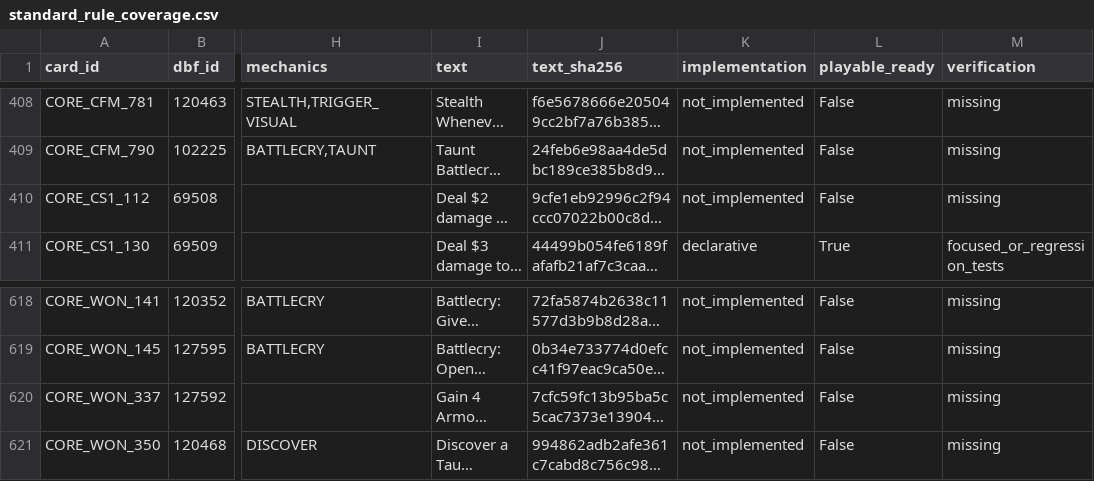
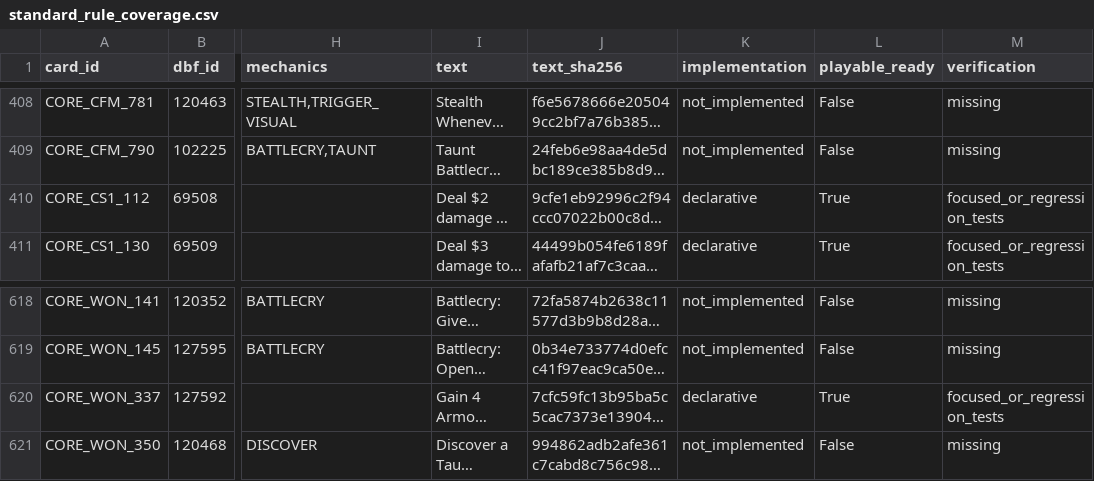
Before and after one commit to luentong/lushi, a CSV file: reports/standard_rule_coverage.csv, drawn as a sheet; only a part is shown, gaps mark what is left out; long unchanged cells end in …; the diff names each change by its address in the sheet, - before the commit and + after, or states it on an @@ line.

```diff
--- a/reports/standard_rule_coverage.csv
+++ b/reports/standard_rule_coverage.csv
-K410 (implementation): not_implemented
+K410 (implementation): declarative
-L410 (playable_ready): False
+L410 (playable_ready): True
-M410 (verification): missing
+M410 (verification): focused_or_regression_tests
-K620 (implementation): not_implemented
+K620 (implementation): declarative
-L620 (playable_ready): False
+L620 (playable_ready): True
-M620 (verification): missing
+M620 (verification): focused_or_regression_tests
```
Also changed, not shown: reports/card_rule_manifest.csv, 4 other files.
